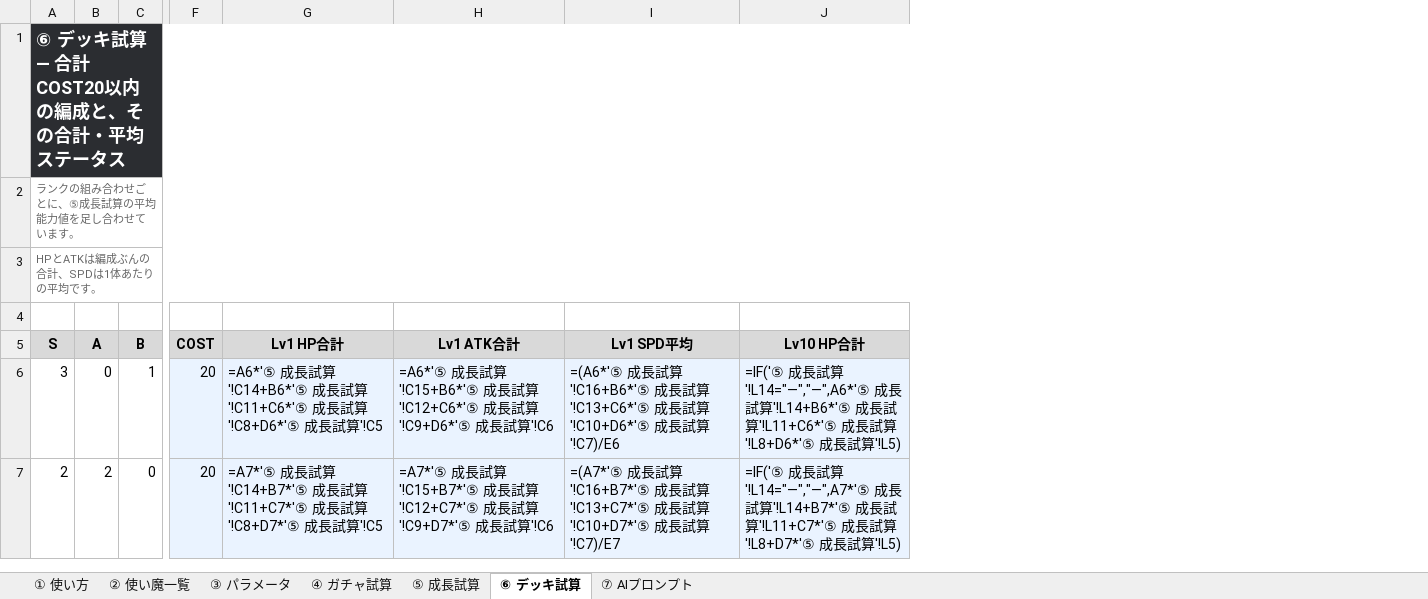
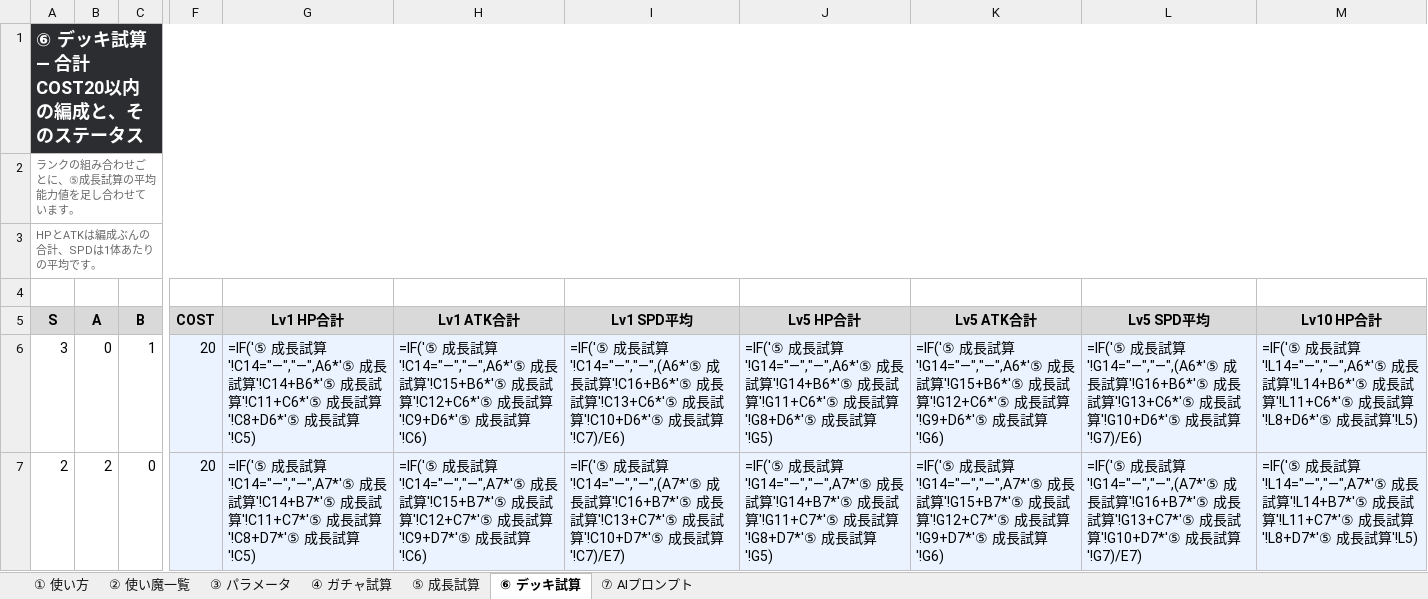
Before and after one commit to no1013kota/RAGNA, an Excel workbook: docs/balance/バランス設計シート.xlsx, sheet ⑥ デッキ試算, drawn as a sheet; only a part is shown, gaps mark what is left out; values as stored, in another font and other column widths than the file's, no borders; formulas without a stored value are shown as written; the diff covers the shown part only; the diff names each change by its address in the sheet, - before the commit and + after, or states it on an @@ line.

```diff
--- a/docs/balance/バランス設計シート.xlsx (sheet ⑥ デッキ試算)
+++ b/docs/balance/バランス設計シート.xlsx (sheet ⑥ デッキ試算)
+column J (Lv5 HP合計), rows 6-7: =IF('⑤ 成長試算'!G14="—","—",A6*'⑤ 成長試算'!G14+B6*'⑤ 成長試算'!G11+C6*'⑤ 成長試算'!G8+D6*'⑤ 成長試算'!G5) | =IF('⑤ 成長試算'!G14="—","—",A7*'⑤ 成長試算'!G14+B7*'⑤ 成長試算'!G11+C7*'⑤ 成長試算'!G8+D7*'⑤ 成長試算'!G5)
+column K (Lv5 ATK合計), rows 6-7: =IF('⑤ 成長試算'!G14="—","—",A6*'⑤ 成長試算'!G15+B6*'⑤ 成長試算'!G12+C6*'⑤ 成長試算'!G9+D6*'⑤ 成長試算'!G6) | =IF('⑤ 成長試算'!G14="—","—",A7*'⑤ 成長試算'!G15+B7*'⑤ 成長試算'!G12+C7*'⑤ 成長試算'!G9+D7*'⑤ 成長試算'!G6)
+column L (Lv5 SPD平均), rows 6-7: =IF('⑤ 成長試算'!G14="—","—",(A6*'⑤ 成長試算'!G16+B6*'⑤ 成長試算'!G13+C6*'⑤ 成長試算'!G10+D6*'⑤ 成長試算'!G7)/E6) | =IF('⑤ 成長試算'!G14="—","—",(A7*'⑤ 成長試算'!G16+B7*'⑤ 成長試算'!G13+C7*'⑤ 成長試算'!G10+D7*'⑤ 成長試算'!G7)/E7)
-A1 (S): ⑥ デッキ試算 — 合計COST20以内の編成と、その合計・平均ステータス
+A1 (S): ⑥ デッキ試算 — 合計COST20以内の編成と、そのステータス
-G6 (Lv1 HP合計): =A6*'⑤ 成長試算'!C14+B6*'⑤ 成長試算'!C11+C6*'⑤ 成長試算'!C8+D6*'⑤ 成長試算'!C5
+G6 (Lv1 HP合計): =IF('⑤ 成長試算'!C14="—","—",A6*'⑤ 成長試算'!C14+B6*'⑤ 成長試算'!C11+C6*'⑤ 成長試算'!C8+D6*'⑤ 成長試算'!C5)
-H6 (Lv1 ATK合計): =A6*'⑤ 成長試算'!C15+B6*'⑤ 成長試算'!C12+C6*'⑤ 成長試算'!C9+D6*'⑤ 成長試算'!C6
+H6 (Lv1 ATK合計): =IF('⑤ 成長試算'!C14="—","—",A6*'⑤ 成長試算'!C15+B6*'⑤ 成長試算'!C12+C6*'⑤ 成長試算'!C9+D6*'⑤ 成長試算'!C6)
-I6 (Lv1 SPD平均): =(A6*'⑤ 成長試算'!C16+B6*'⑤ 成長試算'!C13+C6*'⑤ 成長試算'!C10+D6*'⑤ 成長試算'!C7)/E6
+I6 (Lv1 SPD平均): =IF('⑤ 成長試算'!C14="—","—",(A6*'⑤ 成長試算'!C16+B6*'⑤ 成長試算'!C13+C6*'⑤ 成長試算'!C10+D6*'⑤ 成長試算'!C7)/E6)
-G7 (Lv1 HP合計): =A7*'⑤ 成長試算'!C14+B7*'⑤ 成長試算'!C11+C7*'⑤ 成長試算'!C8+D7*'⑤ 成長試算'!C5
+G7 (Lv1 HP合計): =IF('⑤ 成長試算'!C14="—","—",A7*'⑤ 成長試算'!C14+B7*'⑤ 成長試算'!C11+C7*'⑤ 成長試算'!C8+D7*'⑤ 成長試算'!C5)
-H7 (Lv1 ATK合計): =A7*'⑤ 成長試算'!C15+B7*'⑤ 成長試算'!C12+C7*'⑤ 成長試算'!C9+D7*'⑤ 成長試算'!C6
+H7 (Lv1 ATK合計): =IF('⑤ 成長試算'!C14="—","—",A7*'⑤ 成長試算'!C15+B7*'⑤ 成長試算'!C12+C7*'⑤ 成長試算'!C9+D7*'⑤ 成長試算'!C6)
-I7 (Lv1 SPD平均): =(A7*'⑤ 成長試算'!C16+B7*'⑤ 成長試算'!C13+C7*'⑤ 成長試算'!C10+D7*'⑤ 成長試算'!C7)/E7
+I7 (Lv1 SPD平均): =IF('⑤ 成長試算'!C14="—","—",(A7*'⑤ 成長試算'!C16+B7*'⑤ 成長試算'!C13+C7*'⑤ 成長試算'!C10+D7*'⑤ 成長試算'!C7)/E7)
```
Also changed, not shown: 336 edited cells elsewhere in this sheet, sheet ⑤ 成長試算, sheet ② 使い魔一覧, sheet ③ パラメータ, sheet ① 使い方, sheet ④ ガチャ試算, sheet ⑦ AIプロンプト, 1 other file.
